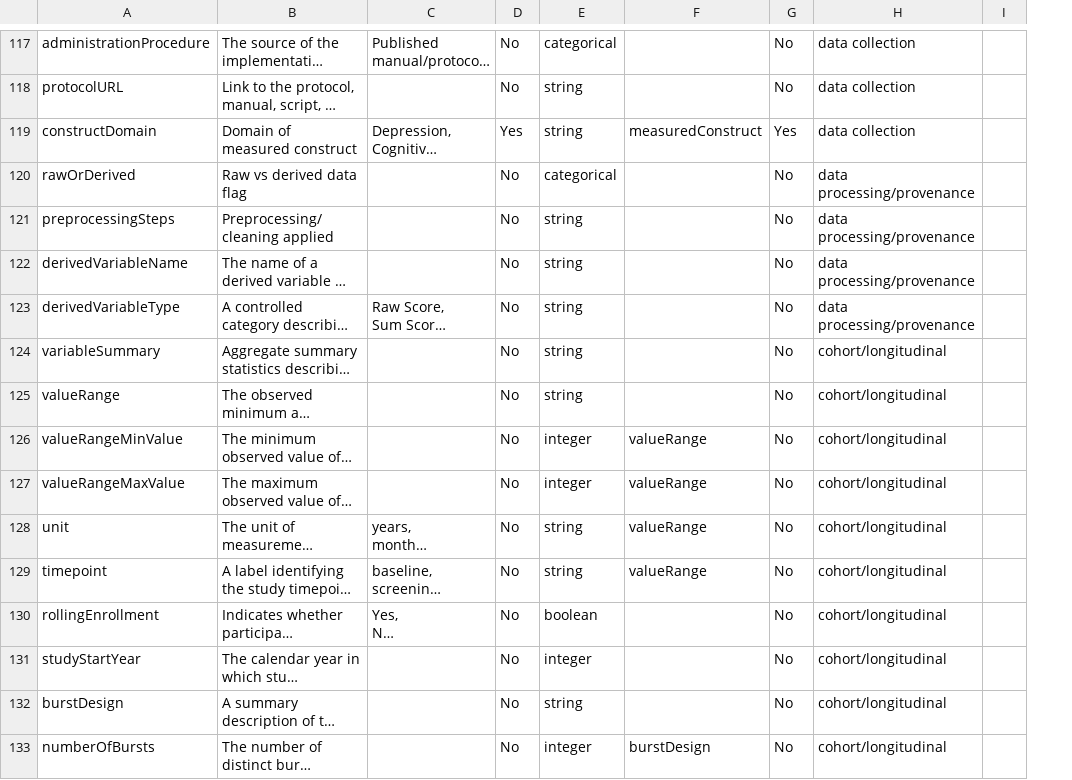
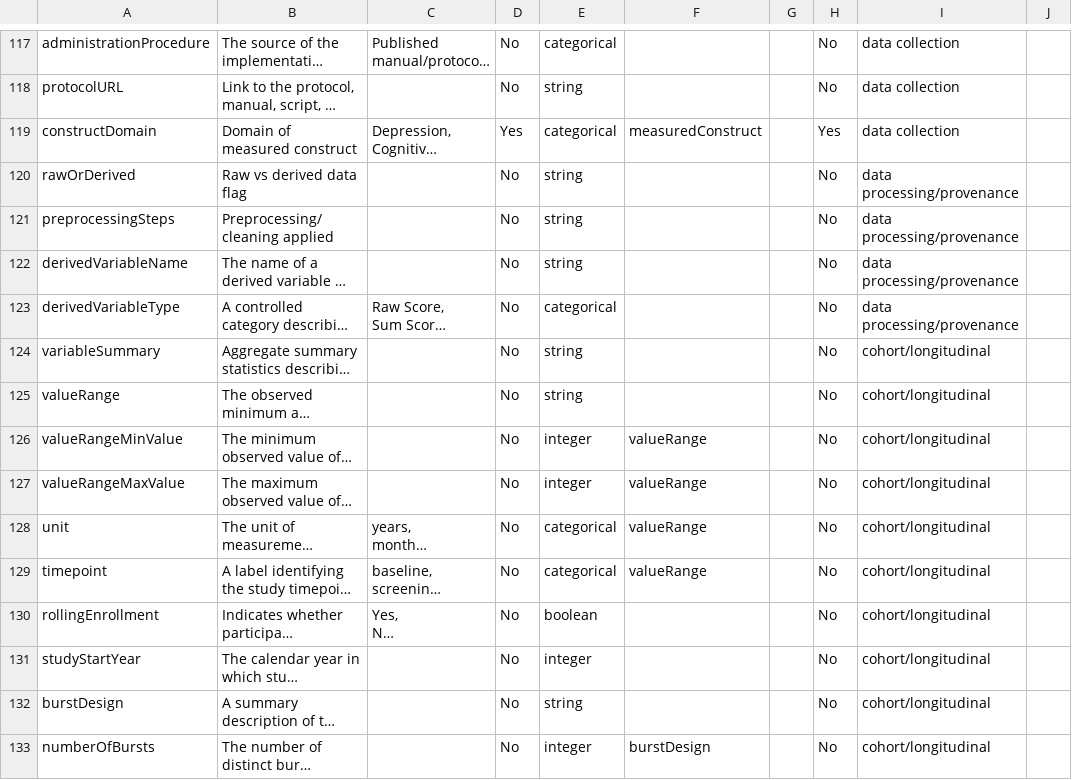
Before and after one commit to Sage-Bionetworks/CLASSIC, a CSV file: model/CLASSIC_OpenDrawer_data_model.csv, drawn as a sheet; only a part is shown, gaps mark what is left out; long unchanged cells end in …; the diff covers the shown part only; the diff names each change by its address in the sheet, - before the commit and + after, or states it on an @@ line.

Commit message:
Add files via upload

```diff
--- a/model/CLASSIC_OpenDrawer_data_model.csv
+++ b/model/CLASSIC_OpenDrawer_data_model.csv
+column G, empty
-E119: string
+E119: categorical
-E120: categorical
+E120: string
-E123: string
+E123: categorical
-E128:E129: string
+E128:E129: categorical
```
Also changed, not shown: 9 added rows, 1 removed row and 70 edited cells elsewhere in this file.
